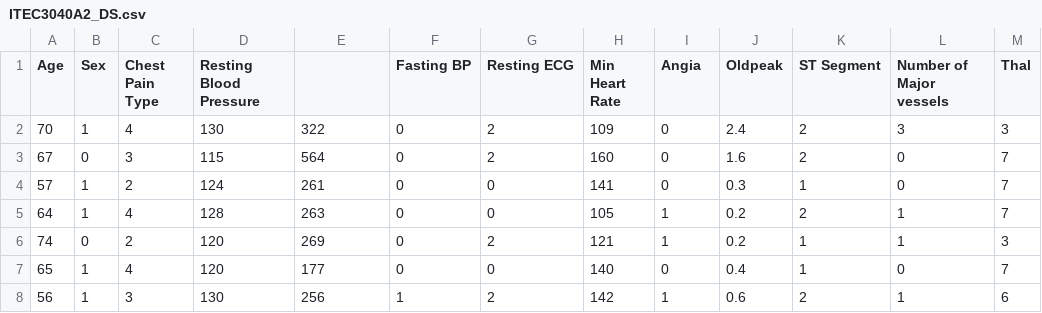
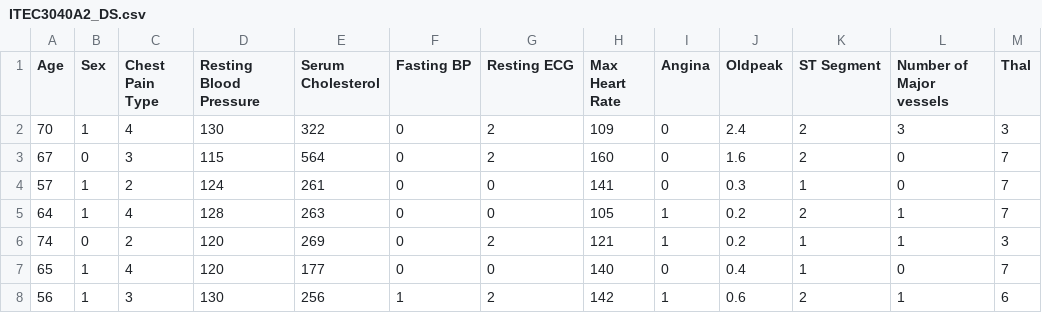
Before and after one commit to TiawoJoseph/ITEC-3040-GP, a CSV file: ITEC3040A2_DS.csv, drawn as a sheet; only a part is shown; the diff names each change by its address in the sheet, - before the commit and + after, or states it on an @@ line.

```diff
--- a/ITEC3040A2_DS.csv
+++ b/ITEC3040A2_DS.csv
-E1: (empty)
+E1: Serum Cholesterol
-H1: Min Heart Rate
+H1: Max Heart Rate
-I1: Angia
+I1: Angina
```
Also changed, not shown: 4 other files.
